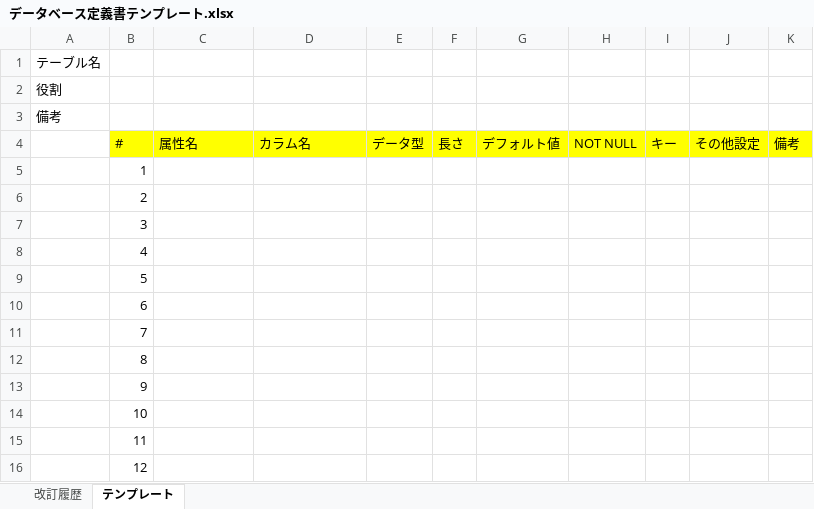
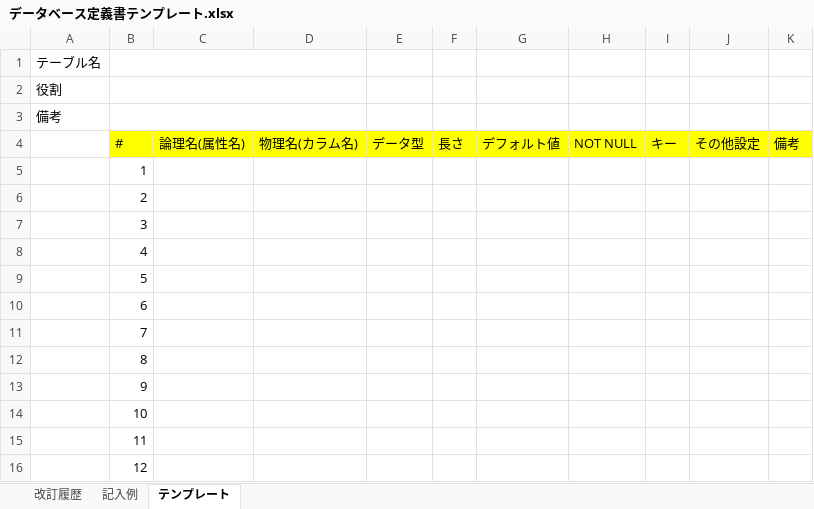
Before and after one commit to ytaka0407/quelcode-db, an Excel workbook: db/db-challenge2/データベース定義書テンプレート.xlsx, sheet テンプレート, drawn as a sheet; values as stored, in another font and other column widths than the file's, no borders; charts and pictures not drawn; the diff names each change by its address in the sheet, - before the commit and + after, or states it on an @@ line.

```diff
--- a/db/db-challenge2/データベース定義書テンプレート.xlsx (sheet テンプレート)
+++ b/db/db-challenge2/データベース定義書テンプレート.xlsx (sheet テンプレート)
+sheet tab: 記入例
+B1:D1 merged
+B2:D2 merged
+B3:D3 merged
-C4: 属性名
+C4: 論理名(属性名)
-D4: カラム名
+D4: 物理名(カラム名)
```
Also changed, not shown: sheet 改訂履歴, charts or pictures.
